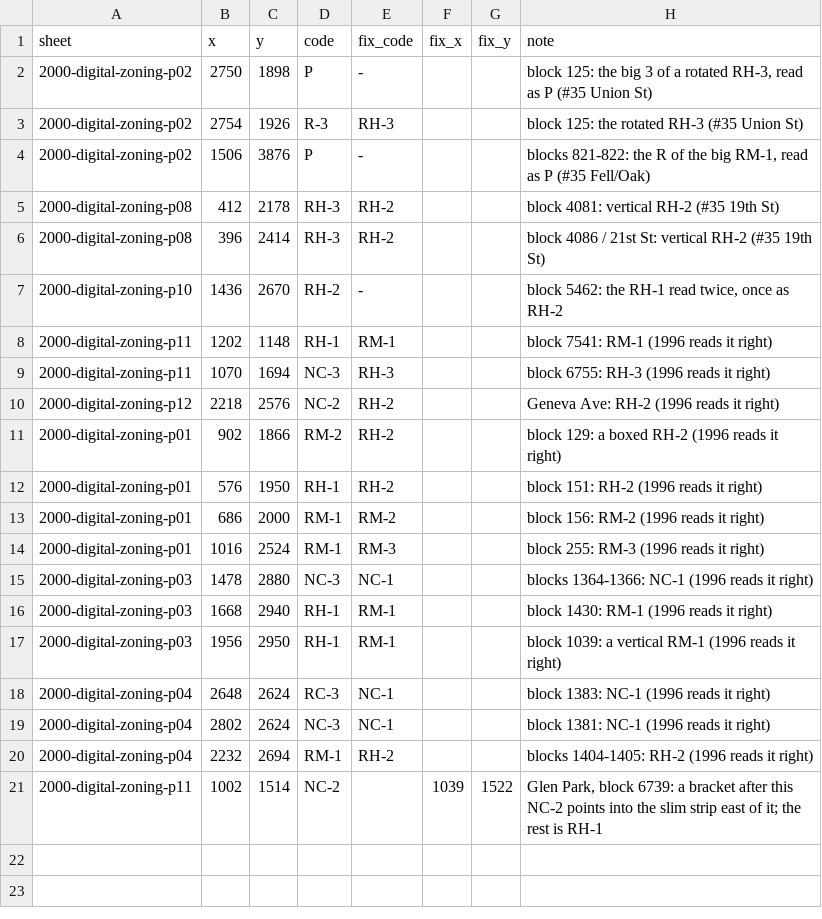
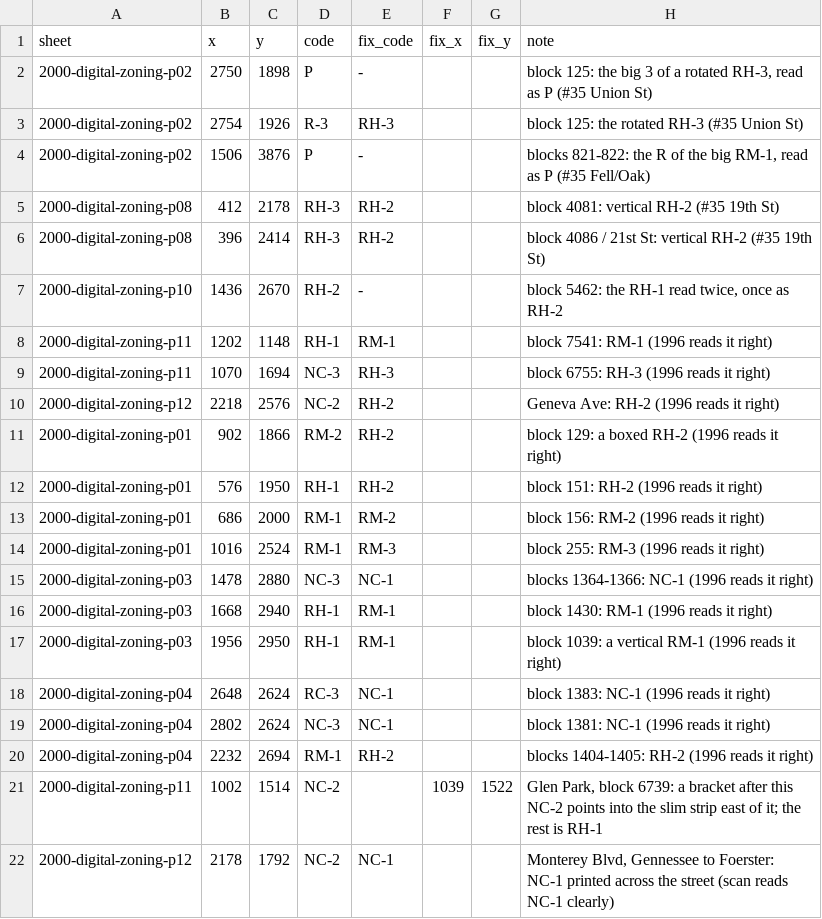
Before and after one commit to Grow-SF/sfzoning, a CSV file: pipeline/inputs/2000-digital-zoning/label_fixes.csv, drawn as a sheet.

```diff
--- a/pipeline/inputs/2000-digital-zoning/label_fixes.csv
+++ b/pipeline/inputs/2000-digital-zoning/label_fixes.csv
@@ -21 +21,2 @@ sheet,x,y,code,fix_code,fix_x,fix_y,note
 2000-digital-zoning-p11,1002,1514,NC-2,,1039,1522,"Glen Park, block 6739: a bracket after this NC-2 points into the slim strip east of it; the rest is RH-1"
+2000-digital-zoning-p12,2178,1792,NC-2,NC-1,,,"Monterey Blvd, Gennessee to Foerster: NC-1 printed across the street (scan reads NC-1 clearly)"
```
